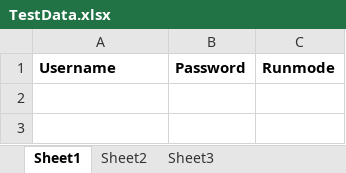
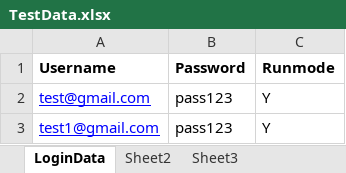
Before and after one commit to MithileshUniyal/Selenium_Java, an Excel workbook: PageFactoryFw/src/main/java/com/framework/automation/PageFactoryFw/data/TestData.xlsx, sheet LoginData, drawn as a sheet; values as stored, in another font and other column widths than the file's, no borders; the diff names each change by its address in the sheet, - before the commit and + after, or states it on an @@ line.

Commit message:
data provider code reading from excel file

```diff
--- a/PageFactoryFw/src/main/java/com/framework/automation/PageFactoryFw/data/TestData.xlsx (sheet LoginData)
+++ b/PageFactoryFw/src/main/java/com/framework/automation/PageFactoryFw/data/TestData.xlsx (sheet LoginData)
-sheet tab: Sheet1
+sheet tab: LoginData
+row 2: test@gmail.com | pass123 | Y
+row 3: test1@gmail.com | pass123 | Y
```
Also changed, not shown: 6 other files.
